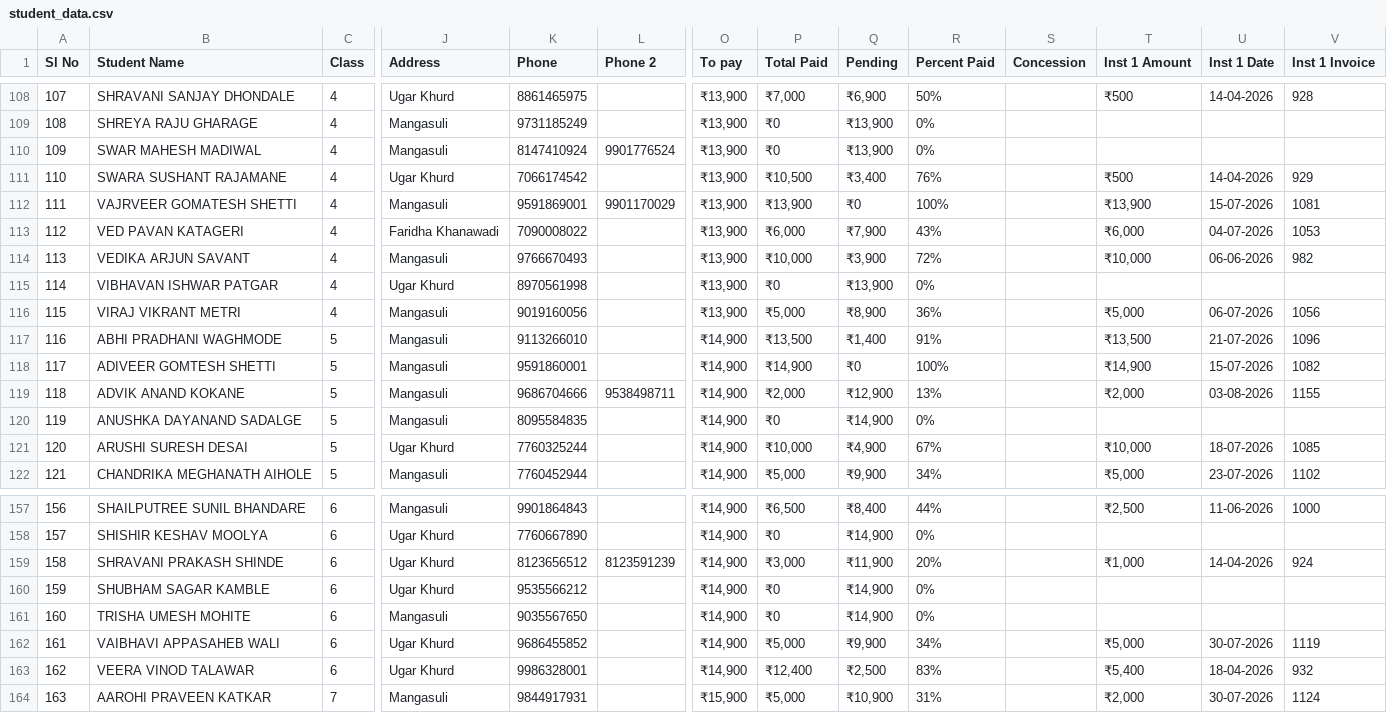
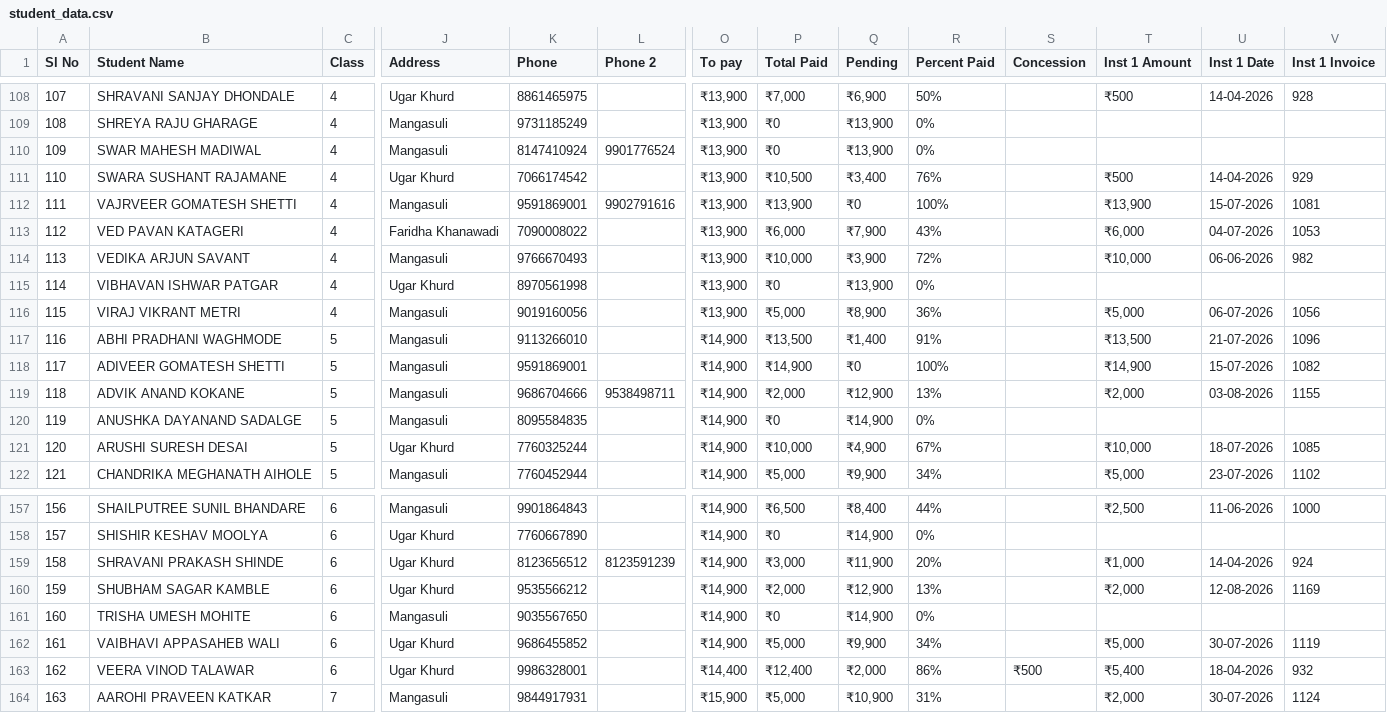
Before and after one commit to avinashkempi/sgv-school-backend, a CSV file: data/student_data.csv, drawn as a sheet; only a part is shown, gaps mark what is left out; the diff names each change by its address in the sheet, - before the commit and + after, or states it on an @@ line.

Commit message:
fix: update student payment records and contact details in student_data.csv

```diff
--- a/data/student_data.csv
+++ b/data/student_data.csv
-L112 (Phone 2): 9901170029
+L112 (Phone 2): 9902791616
-B118 (Student Name): ADIVEER GOMTESH SHETTI
+B118 (Student Name): ADIVEER GOMATESH SHETTI
-K118 (Phone): 9591860001
+K118 (Phone): 9591869001
-P160 (Total Paid): ₹0
+P160 (Total Paid): ₹2,000
-Q160 (Pending): ₹14,900
+Q160 (Pending): ₹12,900
-R160 (Percent Paid): 0%
+R160 (Percent Paid): 13%
-T160 (Inst 1 Amount): (empty)
+T160 (Inst 1 Amount): ₹2,000
-U160 (Inst 1 Date): (empty)
+U160 (Inst 1 Date): 12-08-2026
-V160 (Inst 1 Invoice): (empty)
+V160 (Inst 1 Invoice): 1169
-O163 (To pay): ₹14,900
+O163 (To pay): ₹14,400
-Q163 (Pending): ₹2,500
+Q163 (Pending): ₹2,000
-R163 (Percent Paid): 83%
+R163 (Percent Paid): 86%
-S163 (Concession): (empty)
+S163 (Concession): ₹500
```
